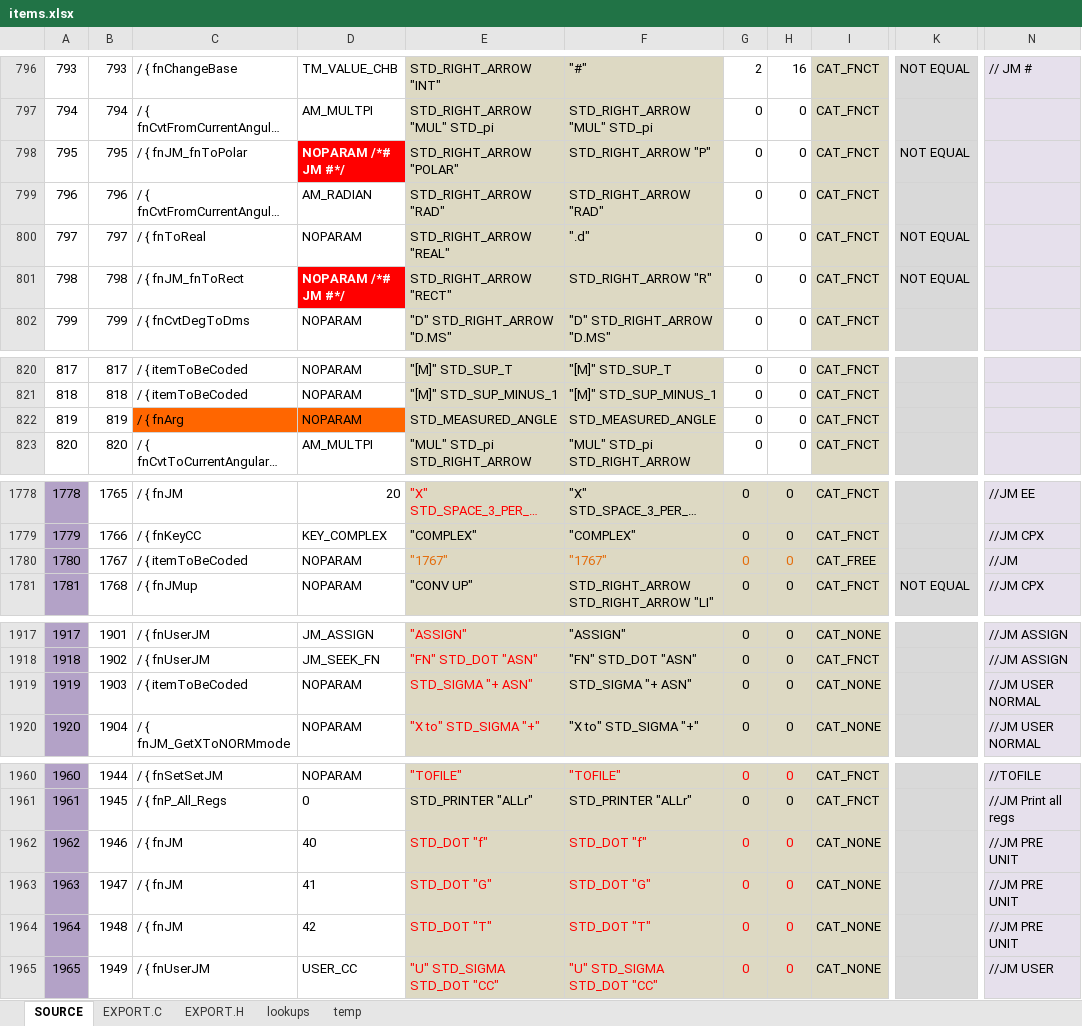
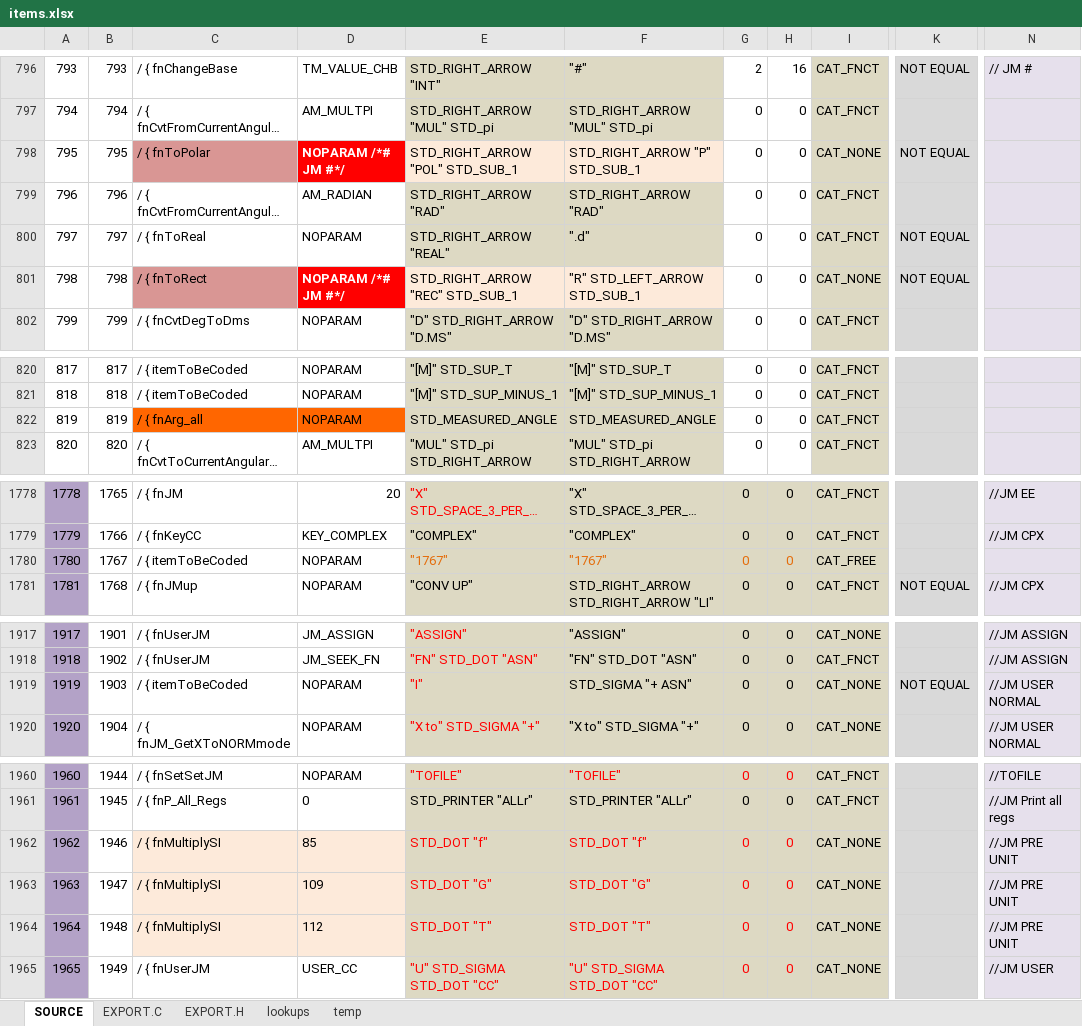
Before and after one commit to semi-simple/C43-mirror, an Excel workbook: src/items.xlsx, sheet SOURCE, drawn as a sheet; only a part is shown, gaps mark what is left out; long unchanged cells end in …; values as stored, in another font and other column widths than the file's, no borders; conditional formats not drawn; the diff covers the shown part only; the diff names each change by its address in the sheet, - before the commit and + after, or states it on an @@ line.

```diff
--- a/src/items.xlsx (sheet SOURCE)
+++ b/src/items.xlsx (sheet SOURCE)
-C798: / { fnJM_fnToPolar
+C798: / { fnToPolar
-C798 fill: none
+C798 fill: #D99694
-E798: STD_RIGHT_ARROW "POLAR"
+E798: STD_RIGHT_ARROW "POL" STD_SUB_1
-E798:F798 fill: #DDD9C3
+E798:F798 fill: #FDEADA
-F798: STD_RIGHT_ARROW "P"
+F798: STD_RIGHT_ARROW "P" STD_SUB_1
-I798: CAT_FNCT
+I798: CAT_NONE
-C801: / { fnJM_fnToRect
+C801: / { fnToRect
-C801 fill: none
+C801 fill: #D99694
-E801: STD_RIGHT_ARROW "RECT"
+E801: STD_RIGHT_ARROW "REC" STD_SUB_1
-E801:F801 fill: #DDD9C3
+E801:F801 fill: #FDEADA
-F801: STD_RIGHT_ARROW "R"
+F801: "R" STD_LEFT_ARROW STD_SUB_1
-I801: CAT_FNCT
+I801: CAT_NONE
-C822: / { fnArg
+C822: / { fnArg_all
-N1780: //JM
+N1780: (empty)
-E1919: STD_SIGMA "+ ASN"
+E1919: "I"
-K1919: (empty)
+K1919: NOT EQUAL
-C1962:C1964: / { fnJM
+C1962:C1964: / { fnMultiplySI
-C1962:D1964 fill: none
+C1962:D1964 fill: #FDEADA
-D1962: 40
+D1962: 85
-D1963: 41
+D1963: 109
-D1964: 42
+D1964: 112
```
Also changed, not shown: 2 added rows, 28 edited cells and cell formats elsewhere in this sheet, sheet EXPORT.C, sheet EXPORT.H, 22 other files.
